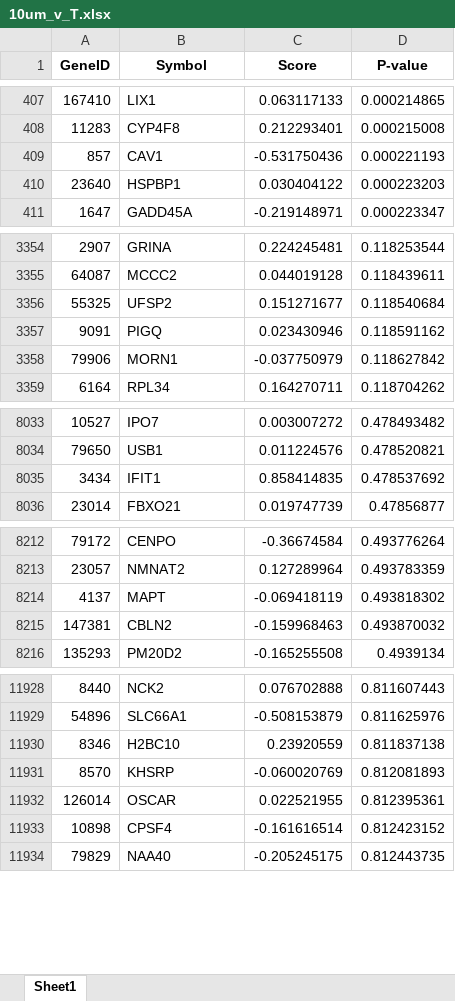
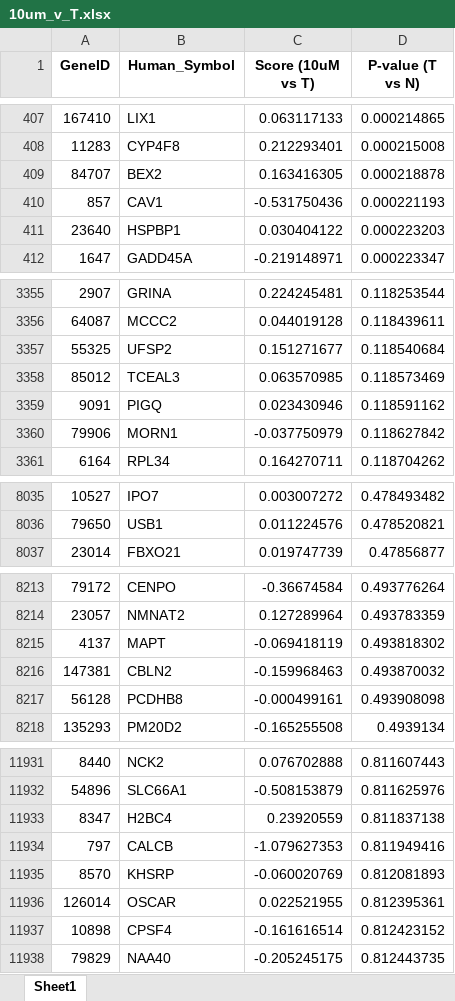
Before and after one commit to Yapibe/PEANUT, an Excel workbook: Inputs/experiments_data/Parkinson/10um_v_T.xlsx, sheet Sheet1, drawn as a sheet; only a part is shown, gaps mark what is left out; values as stored, in another font and other column widths than the file's, no borders; removed rows and columns are numbered as before the commit, all else as after; the diff covers the shown part only; the diff names each change by its address in the sheet, - before the commit and + after, or states it on an @@ line.

Commit message:
print genes not found and use mouse converter

```diff
--- a/Inputs/experiments_data/Parkinson/10um_v_T.xlsx (sheet Sheet1)
+++ b/Inputs/experiments_data/Parkinson/10um_v_T.xlsx (sheet Sheet1)
-B1: Symbol
+B1: Human_Symbol
-C1: Score
+C1: Score (10uM vs T)
-D1: P-value
+D1: P-value (T vs N)
+row 409: 84707 | BEX2 | 0.163416305 | 0.000218878
+row 3358: 85012 | TCEAL3 | 0.063570985 | 0.118573469
-row 8035: 3434 | IFIT1 | 0.858414835 | 0.478537692
+row 8217: 56128 | PCDHB8 | -0.000499161 | 0.493908098
-A11933 (GeneID): 8346
+A11933 (GeneID): 8347
-B11933 (Human_Symbol): H2BC10
+B11933 (Human_Symbol): H2BC4
+row 11934: 797 | CALCB | -1.079627353 | 0.811949416
```
Also changed, not shown: 7 added rows, 3 removed rows and 108 edited cells elsewhere in this sheet, Inputs/experiments_data/Parkinson/T_v_N.xlsx, 9 other files.
